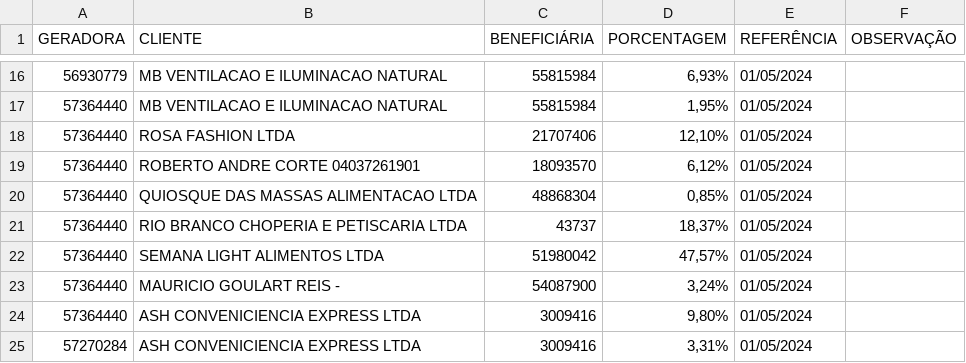
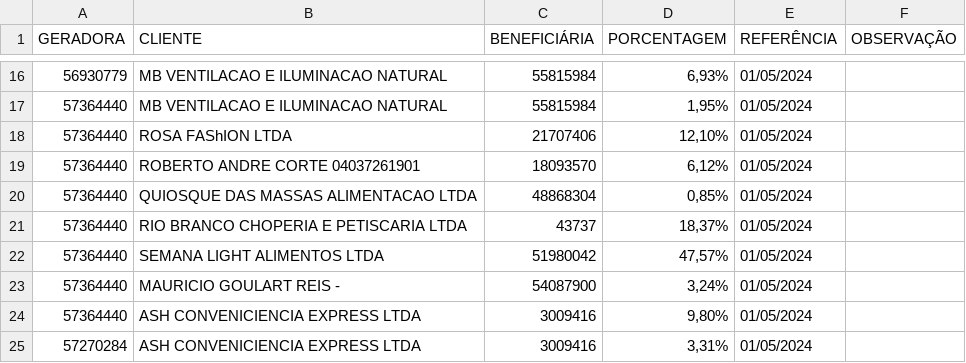
Before and after one commit to luannogs/COMPILADO-CELESC, a CSV file: COMPILADO RATEIOS - CELESC.csv, drawn as a sheet; only a part is shown, gaps mark what is left out.

```diff
--- a/COMPILADO RATEIOS - CELESC.csv
+++ b/COMPILADO RATEIOS - CELESC.csv
@@ -17,3 +17,3 @@ GERADORA,CLIENTE,BENEFICIÁRIA,PORCENTAGEM,REFERÊNCIA,OBSERVAÇÃO
 57364440,MB VENTILACAO E ILUMINACAO NATURAL,55815984,"1,95%",01/05/2024,
-57364440,ROSA FASHION LTDA,21707406,"12,10%",01/05/2024,
+57364440,ROSA FAShION LTDA,21707406,"12,10%",01/05/2024,
 57364440,ROBERTO ANDRE CORTE 04037261901,18093570,"6,12%",01/05/2024,
```
Also changed, not shown: Faturas PLIN - CELESC.csv, LEITURAS__Geradorasdeenergia_CELESC_Conta Corrente_Ativo_Erro de leitura_Vencidas_05-08-2024.csv, 1 other file.
